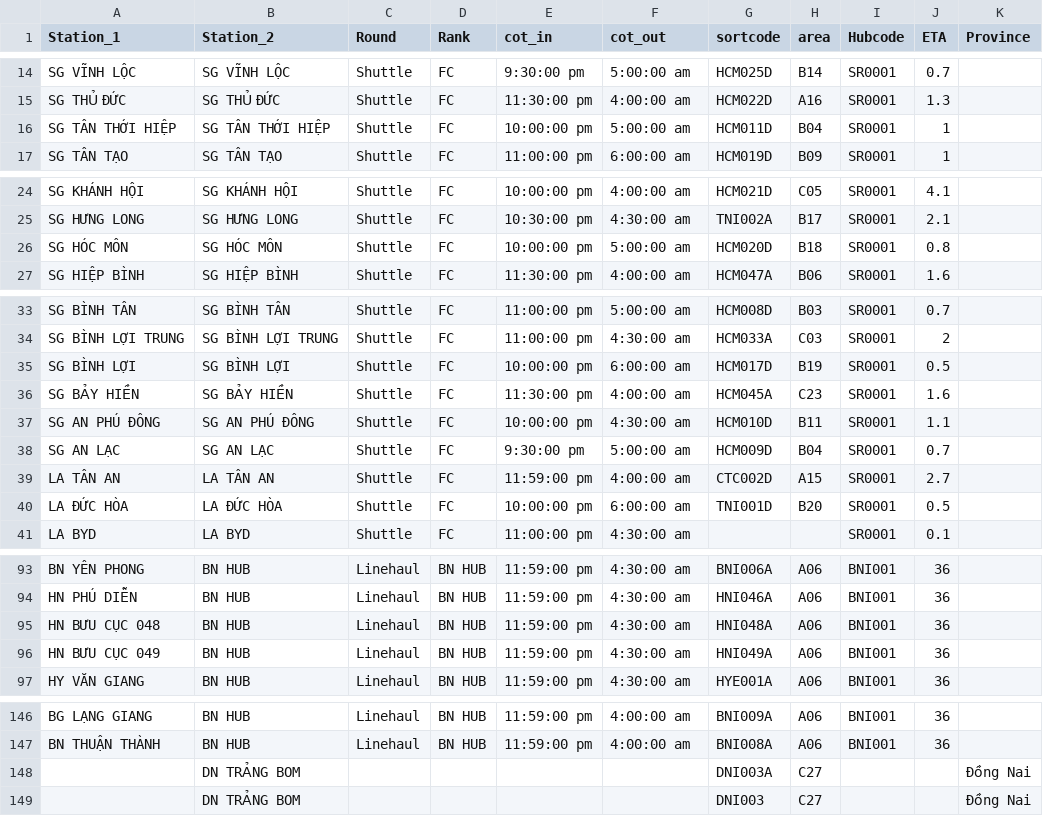
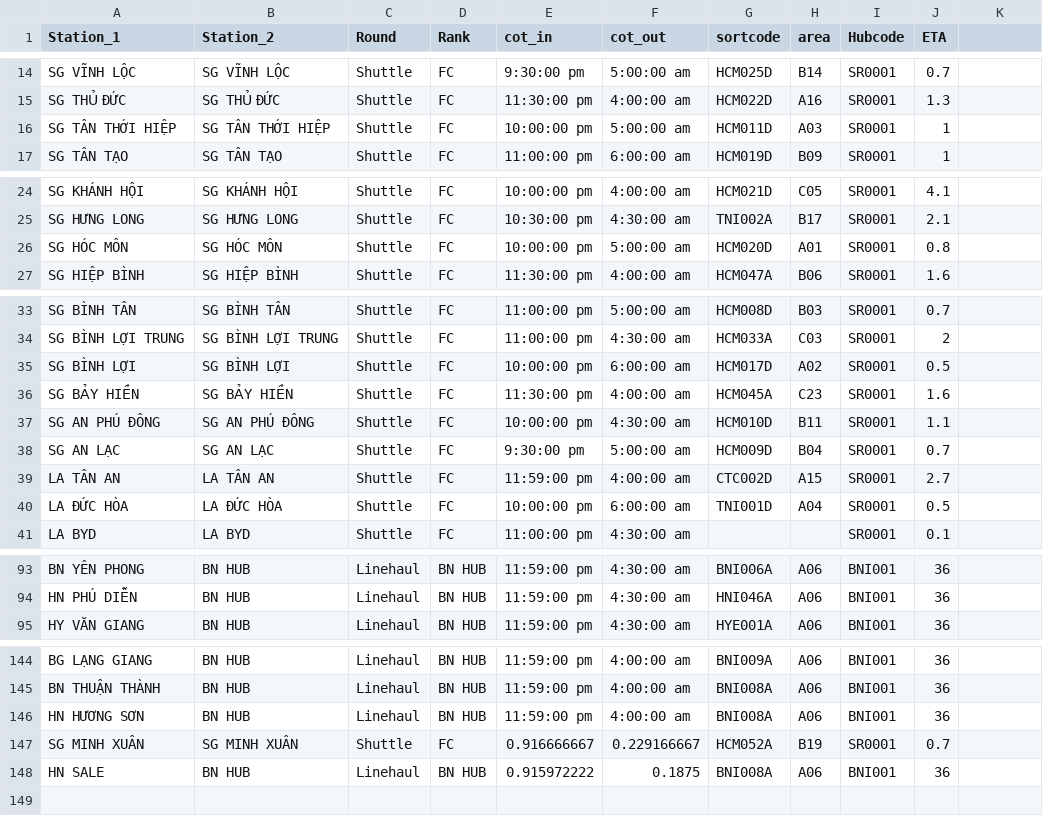
Before and after one commit to lehoangtienpham2395/sortation-center-layout, a CSV file: backend_sync/config/valid.csv, drawn as a sheet; only a part is shown, gaps mark what is left out; the diff covers the shown part only.

Commit message:
chore(data): auto-sync 2026-08-18 15:16:17

```diff
--- a/backend_sync/config/valid.csv
+++ b/backend_sync/config/valid.csv
@@ -1 +1 @@
-Station_1,Station_2,Round,Rank,cot_in,cot_out,sortcode,area,Hubcode,ETA,Province
+Station_1,Station_2,Round,Rank,cot_in,cot_out,sortcode,area,Hubcode,ETA
@@ -16 +16 @@ SG THỦ ĐỨC,SG THỦ ĐỨC,Shuttle,FC,11:30:00 pm,4:00:00 am,HCM022D,A16,SR
-SG TÂN THỚI HIỆP,SG TÂN THỚI HIỆP,Shuttle,FC,10:00:00 pm,5:00:00 am,HCM011D,B04,SR0001,1,
+SG TÂN THỚI HIỆP,SG TÂN THỚI HIỆP,Shuttle,FC,10:00:00 pm,5:00:00 am,HCM011D,A03,SR0001,1
@@ -26 +26 @@ SG HƯNG LONG,SG HƯNG LONG,Shuttle,FC,10:30:00 pm,4:30:00 am,TNI002A,B17,SR0001
-SG HÓC MÔN,SG HÓC MÔN,Shuttle,FC,10:00:00 pm,5:00:00 am,HCM020D,B18,SR0001,0.8,
+SG HÓC MÔN,SG HÓC MÔN,Shuttle,FC,10:00:00 pm,5:00:00 am,HCM020D,A01,SR0001,0.8
@@ -35 +35 @@ SG BÌNH LỢI TRUNG,SG BÌNH LỢI TRUNG,Shuttle,FC,11:00:00 pm,4:30:00 am,HCM0
-SG BÌNH LỢI,SG BÌNH LỢI,Shuttle,FC,10:00:00 pm,6:00:00 am,HCM017D,B19,SR0001,0.5,
+SG BÌNH LỢI,SG BÌNH LỢI,Shuttle,FC,10:00:00 pm,6:00:00 am,HCM017D,A02,SR0001,0.5
@@ -40 +40 @@ LA TÂN AN,LA TÂN AN,Shuttle,FC,11:59:00 pm,4:00:00 am,CTC002D,A15,SR0001,2.7,
-LA ĐỨC HÒA,LA ĐỨC HÒA,Shuttle,FC,10:00:00 pm,6:00:00 am,TNI001D,B20,SR0001,0.5,
+LA ĐỨC HÒA,LA ĐỨC HÒA,Shuttle,FC,10:00:00 pm,6:00:00 am,TNI001D,A04,SR0001,0.5
@@ -95,2 +94,0 @@ HN PHÚ DIỄN,BN HUB,Linehaul,BN HUB,11:59:00 pm,4:30:00 am,HNI046A,A06,BNI001,
-HN BƯU CỤC 048,BN HUB,Linehaul,BN HUB,11:59:00 pm,4:30:00 am,HNI048A,A06,BNI001,36,
-HN BƯU CỤC 049,BN HUB,Linehaul,BN HUB,11:59:00 pm,4:30:00 am,HNI049A,A06,BNI001,36,
@@ -148,2 +146,3 @@ BN THUẬN THÀNH,BN HUB,Linehaul,BN HUB,11:59:00 pm,4:00:00 am,BNI008A,A06,BNI0
-,DN TRẢNG BOM,,,,,DNI003A,C27,,,Đồng Nai
-,DN TRẢNG BOM,,,,,DNI003,C27,,,Đồng Nai
+HN HƯƠNG SƠN,BN HUB,Linehaul,BN HUB,11:59:00 pm,4:00:00 am,BNI008A,A06,BNI001,36
+SG MINH XUÂN,SG MINH XUÂN,Shuttle,FC,0.916666667,0.229166667,HCM052A,B19,SR0001,0.7
+HN SALE,BN HUB,Linehaul,BN HUB,0.915972222,0.1875,BNI008A,A06,BNI001,36
```
Also changed, not shown: 2 edited cells elsewhere in this file, 47 other files.
